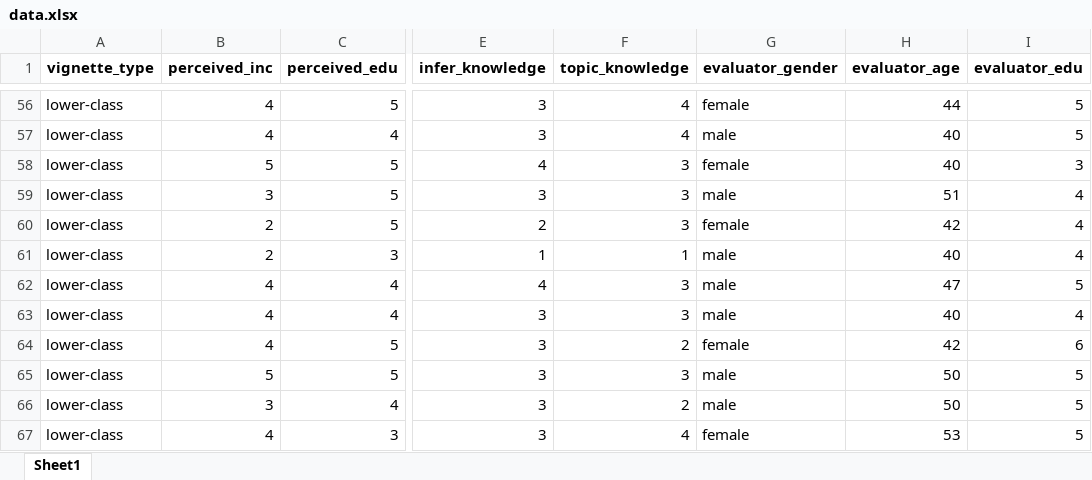
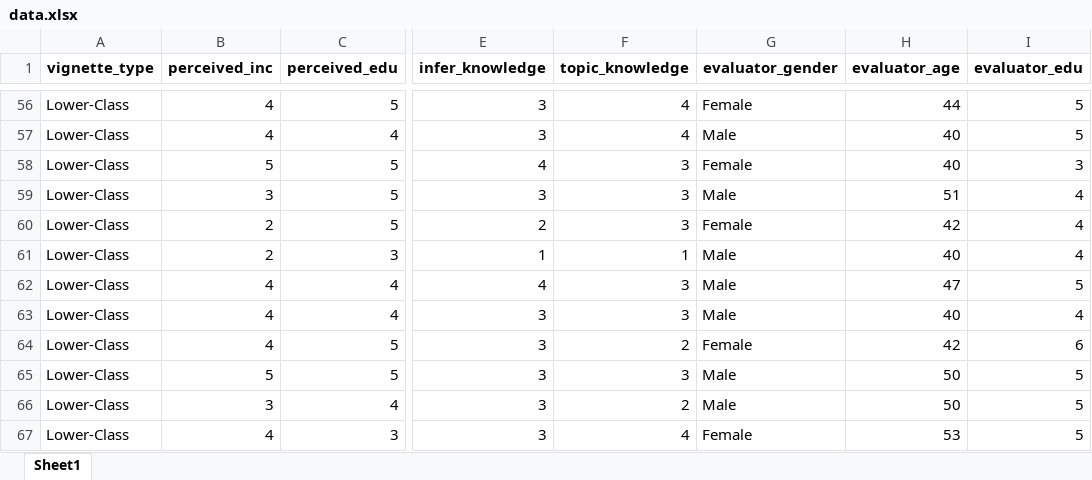
Before and after one commit to krstnnna/ses-infer, an Excel workbook: data.xlsx, sheet Sheet1, drawn as a sheet; only a part is shown, gaps mark what is left out; values as stored, in another font and other column widths than the file's, no borders; the diff covers the shown part only; the diff names each change by its address in the sheet, - before the commit and + after, or states it on an @@ line.

```diff
--- a/data.xlsx (sheet Sheet1)
+++ b/data.xlsx (sheet Sheet1)
-A56:A67 (vignette_type): lower-class
+A56:A67 (vignette_type): Lower-Class
-G56 (evaluator_gender): female
+G56 (evaluator_gender): Female
-G57 (evaluator_gender): male
+G57 (evaluator_gender): Male
-G58 (evaluator_gender): female
+G58 (evaluator_gender): Female
-G59 (evaluator_gender): male
+G59 (evaluator_gender): Male
-G60 (evaluator_gender): female
+G60 (evaluator_gender): Female
-G61:G63 (evaluator_gender): male
+G61:G63 (evaluator_gender): Male
-G64 (evaluator_gender): female
+G64 (evaluator_gender): Female
-G65:G66 (evaluator_gender): male
+G65:G66 (evaluator_gender): Male
-G67 (evaluator_gender): female
+G67 (evaluator_gender): Female
```
Also changed, not shown: 108 edited cells elsewhere in this sheet, 40 other files.
